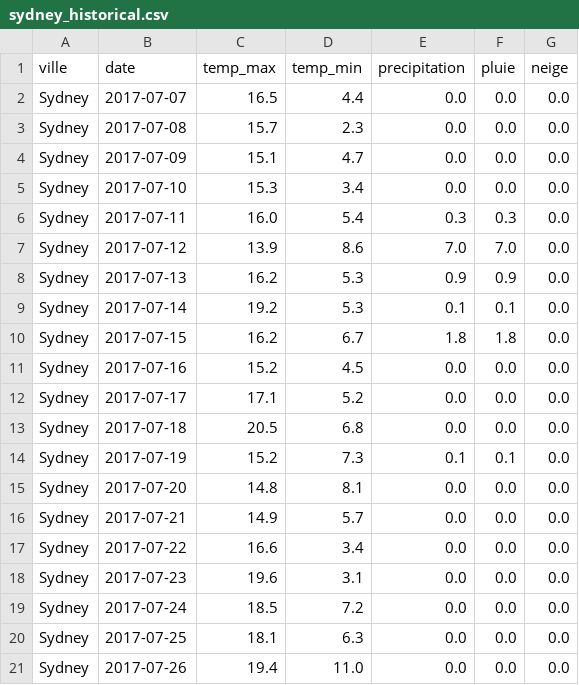
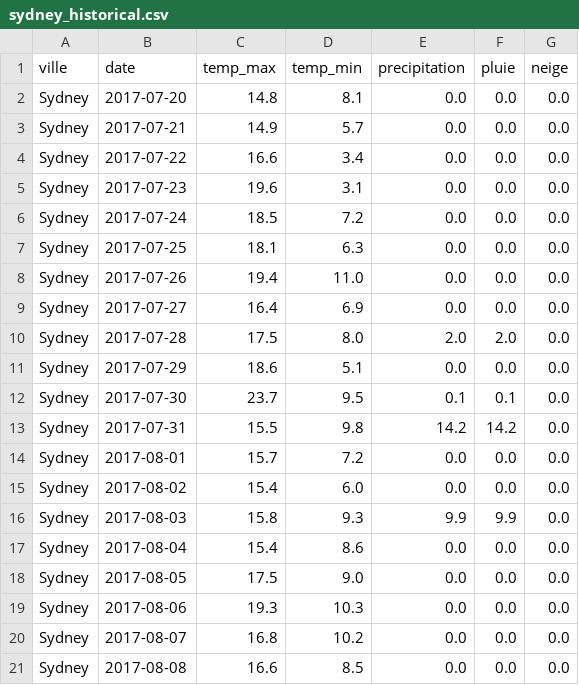
Before and after one commit to MihagoTohiaina/STD23015_examen_meteo_DONNEES2, a CSV file: data/historical/sydney_historical.csv, drawn as a sheet; only a part is shown; the shorter side is filled out with more unchanged rows; removed rows and columns are numbered as before the commit, all else as after; the diff covers the shown part only; the diff names each change by its address in the sheet, - before the commit and + after, or states it on an @@ line.

```diff
--- a/data/historical/sydney_historical.csv
+++ b/data/historical/sydney_historical.csv
-row 2: Sydney | 2017-07-07 | 16.5 | 4.4 | 0.0 | 0.0 | 0.0
-row 3: Sydney | 2017-07-08 | 15.7 | 2.3 | 0.0 | 0.0 | 0.0
-row 4: Sydney | 2017-07-09 | 15.1 | 4.7 | 0.0 | 0.0 | 0.0
-row 5: Sydney | 2017-07-10 | 15.3 | 3.4 | 0.0 | 0.0 | 0.0
-row 6: Sydney | 2017-07-11 | 16.0 | 5.4 | 0.3 | 0.3 | 0.0
-row 7: Sydney | 2017-07-12 | 13.9 | 8.6 | 7.0 | 7.0 | 0.0
-row 8: Sydney | 2017-07-13 | 16.2 | 5.3 | 0.9 | 0.9 | 0.0
-row 9: Sydney | 2017-07-14 | 19.2 | 5.3 | 0.1 | 0.1 | 0.0
-row 10: Sydney | 2017-07-15 | 16.2 | 6.7 | 1.8 | 1.8 | 0.0
-row 11: Sydney | 2017-07-16 | 15.2 | 4.5 | 0.0 | 0.0 | 0.0
-row 12: Sydney | 2017-07-17 | 17.1 | 5.2 | 0.0 | 0.0 | 0.0
-row 13: Sydney | 2017-07-18 | 20.5 | 6.8 | 0.0 | 0.0 | 0.0
-row 14: Sydney | 2017-07-19 | 15.2 | 7.3 | 0.1 | 0.1 | 0.0
```
Also changed, not shown: 13 added rows and 10 edited cells elsewhere in this file, data/historical/moscow_historical.csv, data/historical/new_york_historical.csv, 31 other files.
